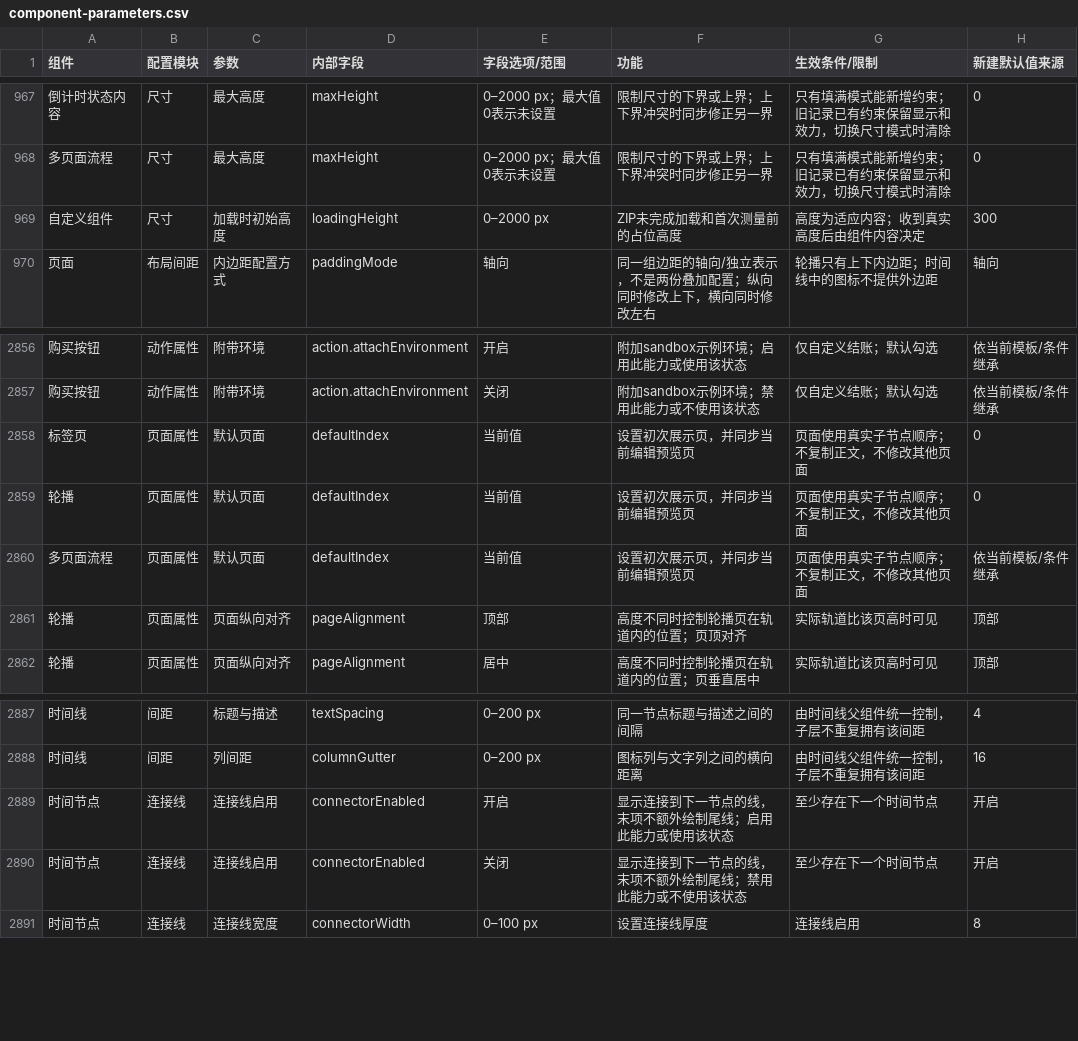
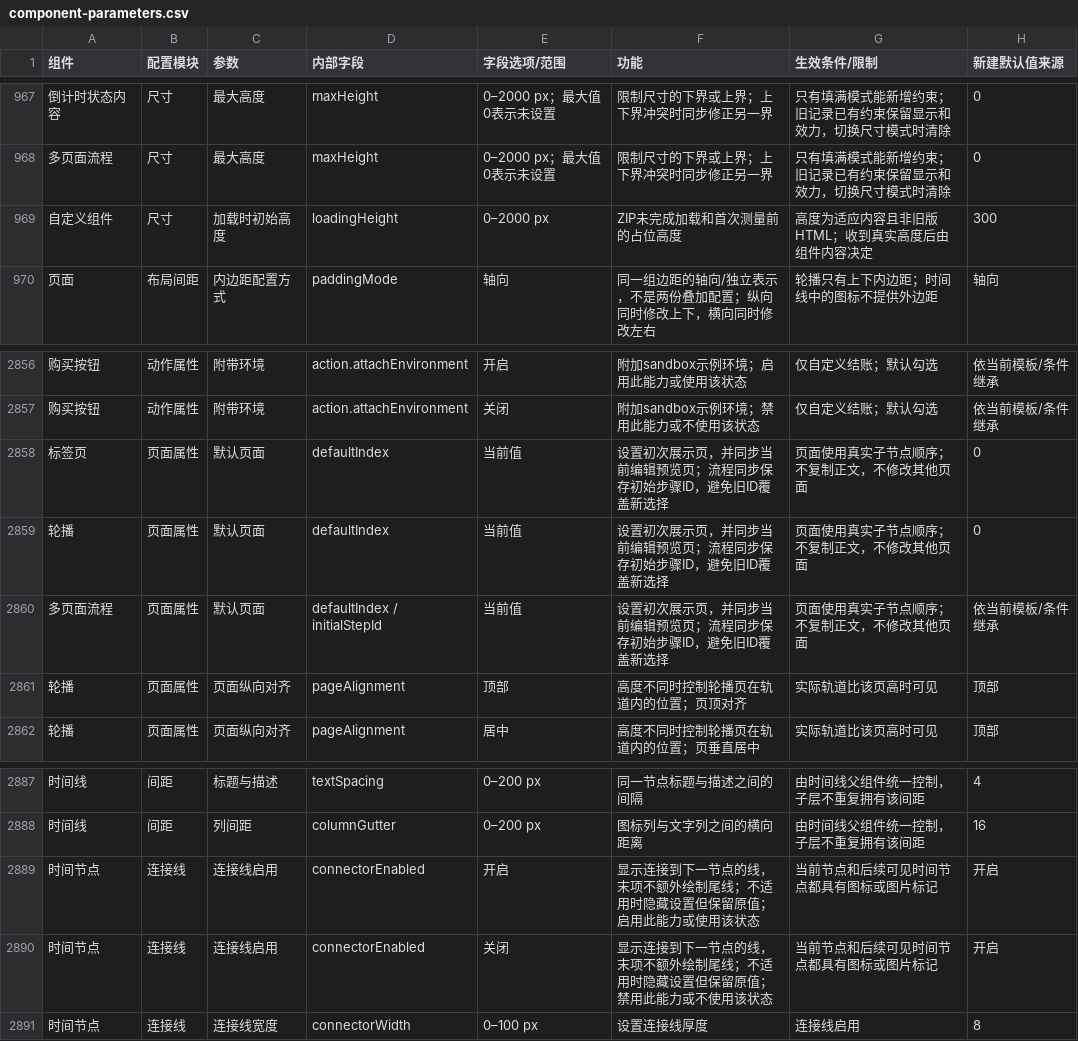
Before and after one commit to aujing090520-create/adapty-paywall-rebuild-demo, a CSV file: docs/component-parameters.csv, drawn as a sheet; only a part is shown, gaps mark what is left out.

```diff
--- a/docs/component-parameters.csv
+++ b/docs/component-parameters.csv
@@ -968,3 +968,3 @@
 "多页面流程","尺寸","最大高度","maxHeight","0–2000 px；最大值0表示未设置","限制尺寸的下界或上界；上下界冲突时同步修正另一界","只有填满模式能新增约束；旧记录已有约束保留显示和效力，切换尺寸模式时清除","0"
-"自定义组件","尺寸","加载时初始高度","loadingHeight","0–2000 px","ZIP未完成加载和首次测量前的占位高度","高度为适应内容；收到真实高度后由组件内容决定","300"
+"自定义组件","尺寸","加载时初始高度","loadingHeight","0–2000 px","ZIP未完成加载和首次测量前的占位高度","高度为适应内容且非旧版HTML；收到真实高度后由组件内容决定","300"
 "页面","布局间距","内边距配置方式","paddingMode","轴向","同一组边距的轴向/独立表示，不是两份叠加配置；纵向同时修改上下，横向同时修改左右","轮播只有上下内边距；时间线中的图标不提供外边距","轴向"
@@ -2857,5 +2857,5 @@
 "购买按钮","动作属性","附带环境","action.attachEnvironment","关闭","附加sandbox示例环境；禁用此能力或不使用该状态","仅自定义结账；默认勾选","依当前模板/条件继承"
-"标签页","页面属性","默认页面","defaultIndex","当前值","设置初次展示页，并同步当前编辑预览页","页面使用真实子节点顺序；不复制正文，不修改其他页面","0"
-"轮播","页面属性","默认页面","defaultIndex","当前值","设置初次展示页，并同步当前编辑预览页","页面使用真实子节点顺序；不复制正文，不修改其他页面","0"
-"多页面流程","页面属性","默认页面","defaultIndex","当前值","设置初次展示页，并同步当前编辑预览页","页面使用真实子节点顺序；不复制正文，不修改其他页面","依当前模板/条件继承"
+"标签页","页面属性","默认页面","defaultIndex","当前值","设置初次展示页，并同步当前编辑预览页；流程同步保存初始步骤ID，避免旧ID覆盖新选择","页面使用真实子节点顺序；不复制正文，不修改其他页面","0"
+"轮播","页面属性","默认页面","defaultIndex","当前值","设置初次展示页，并同步当前编辑预览页；流程同步保存初始步骤ID，避免旧ID覆盖新选择","页面使用真实子节点顺序；不复制正文，不修改其他页面","0"
+"多页面流程","页面属性","默认页面","defaultIndex / initialStepId","当前值","设置初次展示页，并同步当前编辑预览页；流程同步保存初始步骤ID，避免旧ID覆盖新选择","页面使用真实子节点顺序；不复制正文，不修改其他页面","依当前模板/条件继承"
 "轮播","页面属性","页面纵向对齐","pageAlignment","顶部","高度不同时控制轮播页在轨道内的位置；页顶对齐","实际轨道比该页高时可见","顶部"
@@ -2888,4 +2888,4 @@
 "时间线","间距","列间距","columnGutter","0–200 px","图标列与文字列之间的横向距离","由时间线父组件统一控制，子层不重复拥有该间距","16"
-"时间节点","连接线","连接线启用","connectorEnabled","开启","显示连接到下一节点的线，末项不额外绘制尾线；启用此能力或使用该状态","至少存在下一个时间节点","开启"
-"时间节点","连接线","连接线启用","connectorEnabled","关闭","显示连接到下一节点的线，末项不额外绘制尾线；禁用此能力或不使用该状态","至少存在下一个时间节点","开启"
+"时间节点","连接线","连接线启用","connectorEnabled","开启","显示连接到下一节点的线，末项不额外绘制尾线；不适用时隐藏设置但保留原值；启用此能力或使用该状态","当前节点和后续可见时间节点都具有图标或图片标记","开启"
+"时间节点","连接线","连接线启用","connectorEnabled","关闭","显示连接到下一节点的线，末项不额外绘制尾线；不适用时隐藏设置但保留原值；禁用此能力或不使用该状态","当前节点和后续可见时间节点都具有图标或图片标记","开启"
 "时间节点","连接线","连接线宽度","connectorWidth","0–100 px","设置连接线厚度","连接线启用","8"
```
Also changed, not shown: 11 other files.
